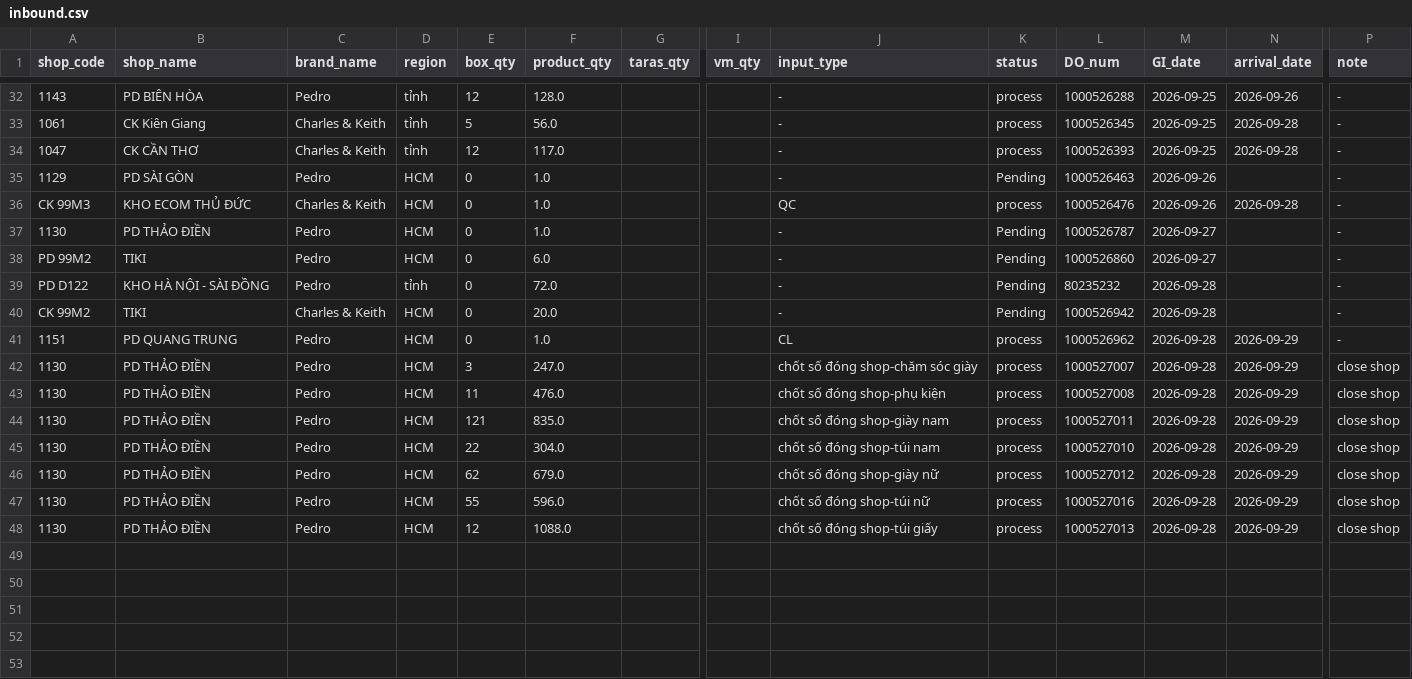
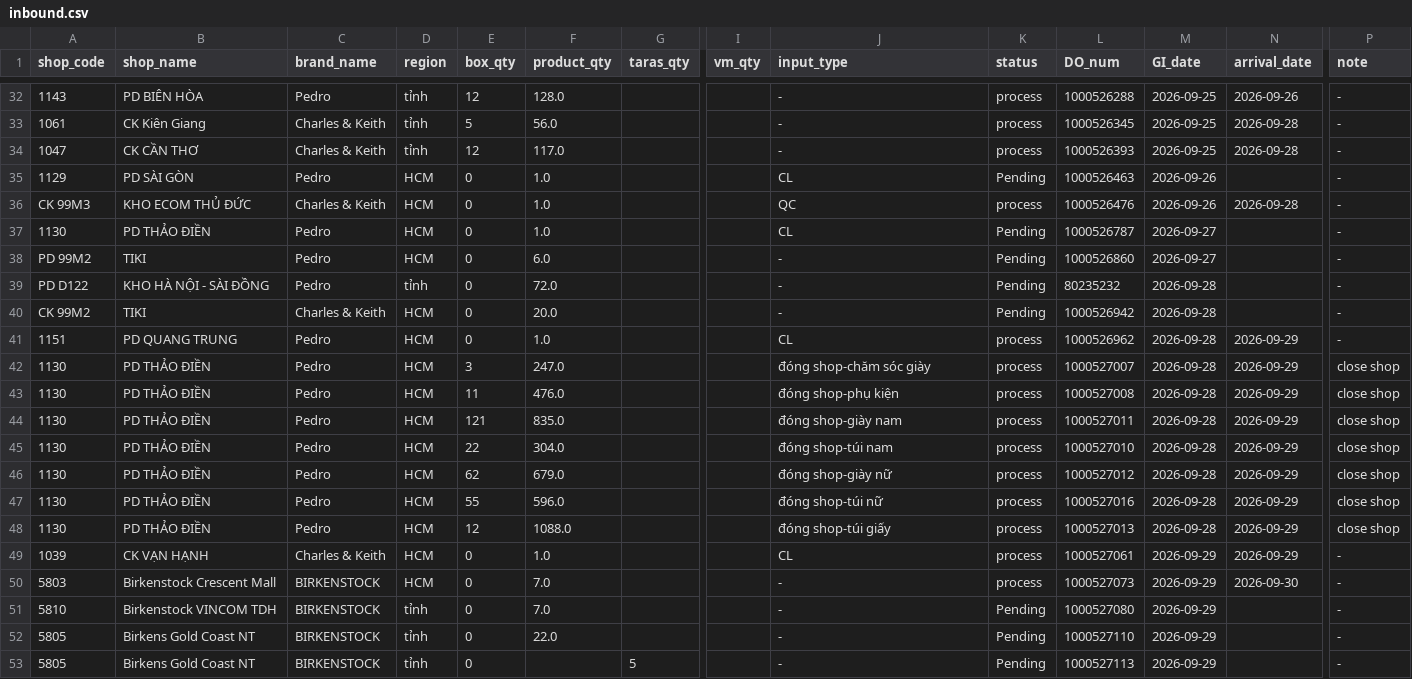
Before and after one commit to thuanmaison113-boop/report, a CSV file: inbound.csv, drawn as a sheet; only a part is shown, gaps mark what is left out; rows hold the shown columns only; the diff names each change by its address in the sheet, - before the commit and + after, or states it on an @@ line.

Commit message:
Update data 2026-09-29 15:40

```diff
--- a/inbound.csv
+++ b/inbound.csv
-J35 (input_type): -
+J35 (input_type): CL
-J37 (input_type): -
+J37 (input_type): CL
-J42 (input_type): chốt số đóng shop-chăm sóc giày
+J42 (input_type): đóng shop-chăm sóc giày
-J43 (input_type): chốt số đóng shop-phụ kiện
+J43 (input_type): đóng shop-phụ kiện
-J44 (input_type): chốt số đóng shop-giày nam
+J44 (input_type): đóng shop-giày nam
-J45 (input_type): chốt số đóng shop-túi nam
+J45 (input_type): đóng shop-túi nam
-J46 (input_type): chốt số đóng shop-giày nữ
+J46 (input_type): đóng shop-giày nữ
-J47 (input_type): chốt số đóng shop-túi nữ
+J47 (input_type): đóng shop-túi nữ
-J48 (input_type): chốt số đóng shop-túi giấy
+J48 (input_type): đóng shop-túi giấy
+row 49: 1039 | CK VẠN HẠNH | Charles & Keith | HCM | 0 | 1.0 |  |  | CL | process | 1000527061 | 2026-09-29 | 2026-09-29 | -
+row 50: 5803 | Birkenstock Crescent Mall | BIRKENSTOCK | HCM | 0 | 7.0 |  |  | - | process | 1000527073 | 2026-09-29 | 2026-09-30 | -
+row 51: 5810 | Birkenstock VINCOM TDH | BIRKENSTOCK | tỉnh | 0 | 7.0 |  |  | - | Pending | 1000527080 | 2026-09-29 |  | -
+row 52: 5805 | Birkens Gold Coast NT | BIRKENSTOCK | tỉnh | 0 | 22.0 |  |  | - | Pending | 1000527110 | 2026-09-29 |  | -
+row 53: 5805 | Birkens Gold Coast NT | BIRKENSTOCK | tỉnh | 0 |  | 5 |  | - | Pending | 1000527113 | 2026-09-29 |  | -
```
Also changed, not shown: outbound.csv.
